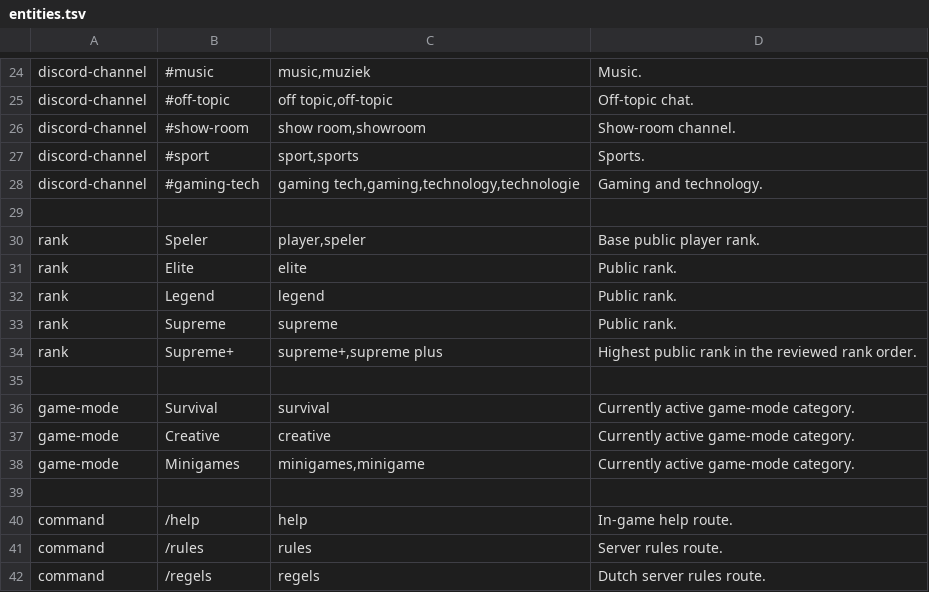
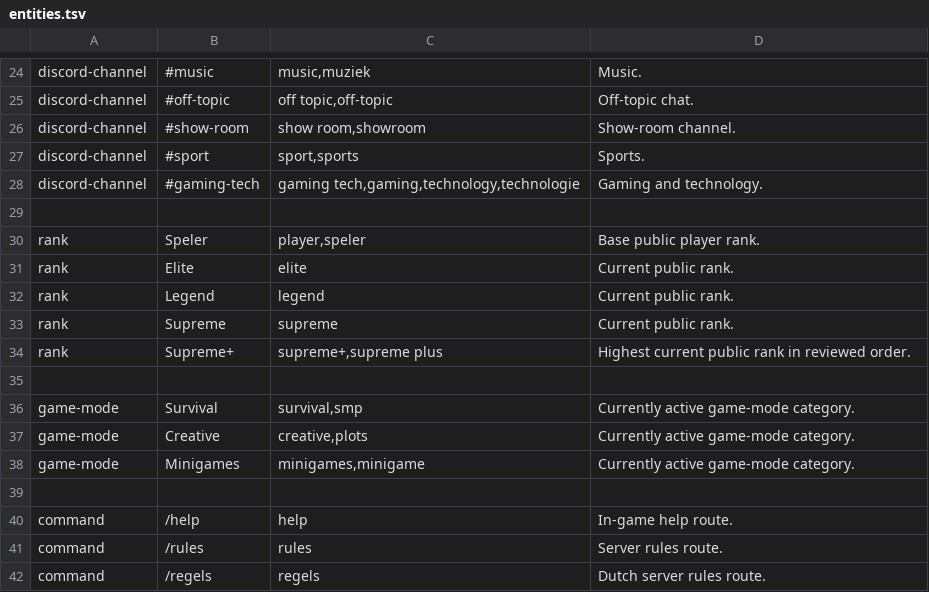
Before and after one commit to HauntedMC/AIlex, a TSV file: src/main/resources/knowledge/entities.tsv, drawn as a sheet; only a part is shown, gaps mark what is left out; the diff covers the shown part only.

```diff
--- a/src/main/resources/knowledge/entities.tsv
+++ b/src/main/resources/knowledge/entities.tsv
@@ -30,9 +30,9 @@ discord-channel	#gaming-tech	gaming tech,gaming,technology,technologie	Gaming an
 rank	Speler	player,speler	Base public player rank.
-rank	Elite	elite	Public rank.
-rank	Legend	legend	Public rank.
-rank	Supreme	supreme	Public rank.
-rank	Supreme+	supreme+,supreme plus	Highest public rank in the reviewed rank order.
+rank	Elite	elite	Current public rank.
+rank	Legend	legend	Current public rank.
+rank	Supreme	supreme	Current public rank.
+rank	Supreme+	supreme+,supreme plus	Highest current public rank in reviewed order.
 
-game-mode	Survival	survival	Currently active game-mode category.
-game-mode	Creative	creative	Currently active game-mode category.
+game-mode	Survival	survival,smp	Currently active game-mode category.
+game-mode	Creative	creative,plots	Currently active game-mode category.
 game-mode	Minigames	minigames,minigame	Currently active game-mode category.
```
Also changed, not shown: 13 added rows and 4 edited cells elsewhere in this file, 12 other files.
